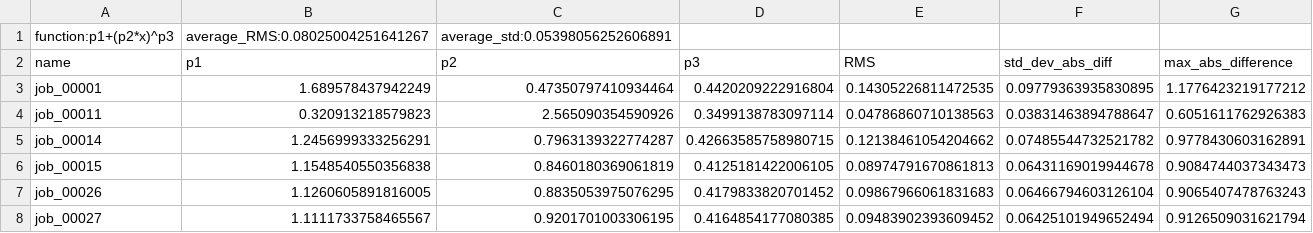
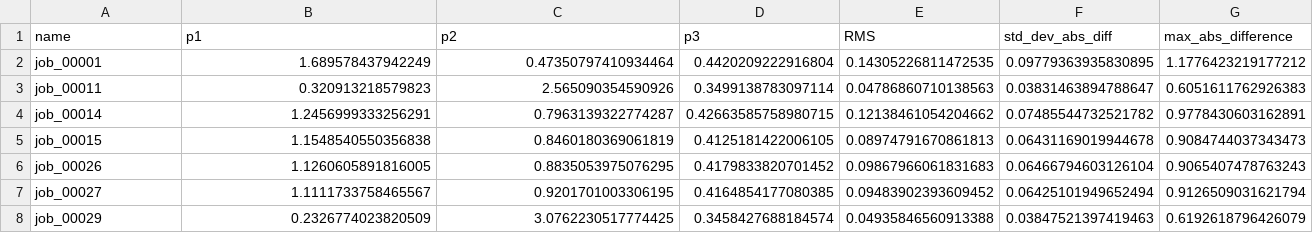
Before and after one commit to dwiddo/Dissertation, a CSV file: Data/parameter_data_csv/p1+pow(p2x,p3).csv, drawn as a sheet; only a part is shown; the shorter side is filled out with more unchanged rows.

```diff
--- a/Data/parameter_data_csv/p1+pow(p2x,p3).csv
+++ b/Data/parameter_data_csv/p1+pow(p2x,p3).csv
@@ -1,2 +1 @@
-function:p1+(p2*x)^p3,average_RMS:0.08025004251641267,average_std:0.05398056252606891
 name,p1,p2,p3,RMS,std_dev_abs_diff,max_abs_difference
```
Also changed, not shown: Data/parameter_data_csv/p1+p2pow(x,p3).csv, Data/parameter_data_csv/p1+pow(p2+p3x,0.3333).csv, 19 other files.
